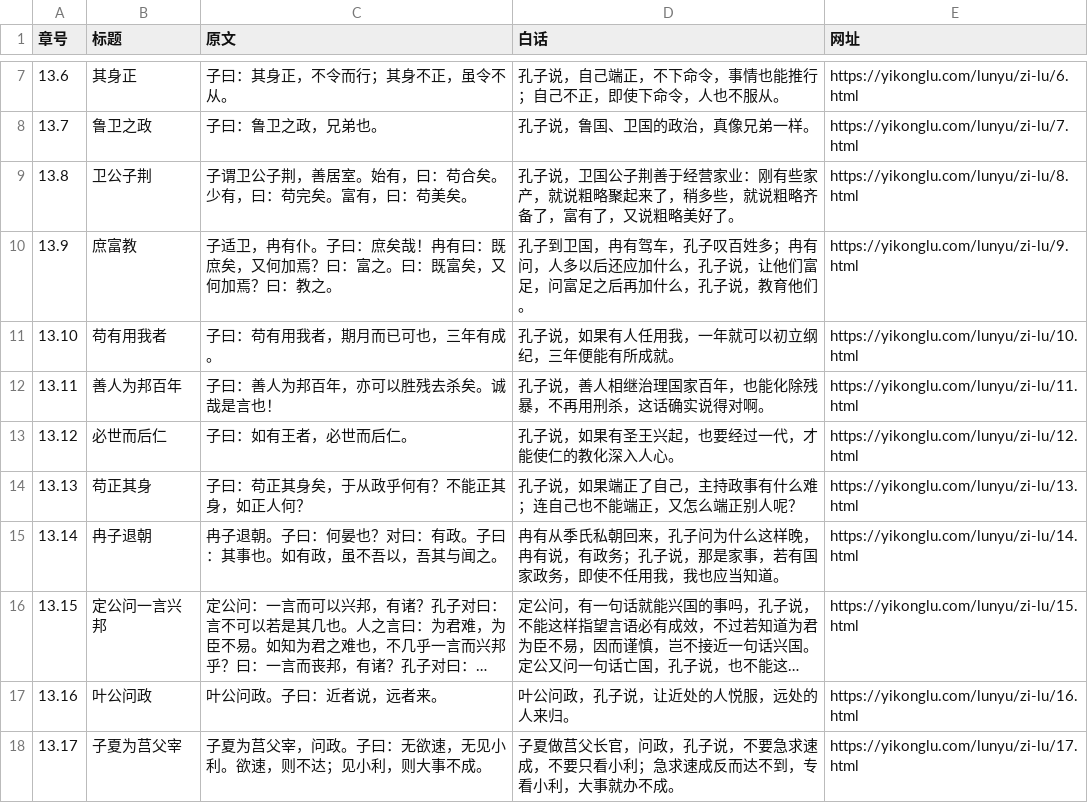
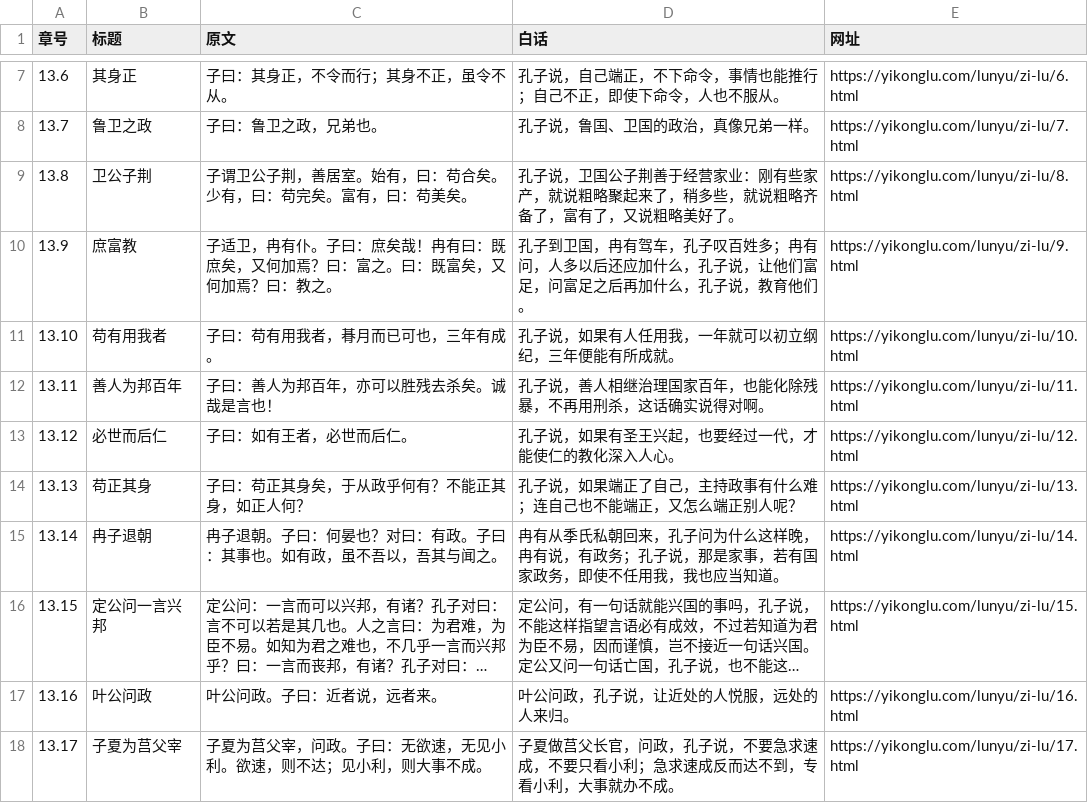
Before and after one commit to davidokant/yikonglu-data, a CSV file: lunyu-zi-lu.csv, drawn as a sheet; only a part is shown, gaps mark what is left out; long unchanged cells end in ….

```diff
--- a/lunyu-zi-lu.csv
+++ b/lunyu-zi-lu.csv
@@ -10,3 +10,3 @@
 13.9,庶富教,子适卫，冉有仆。子曰：庶矣哉！冉有曰：既庶矣，又何加焉？曰：富之。曰：既富矣，又何加焉？曰：教之。,孔子到卫国，冉有驾车，孔子叹百姓多；冉有问，人多以后还应加什么，孔子说，让他们富足，问富足之后再加什么，孔子说，教育他们。,https://yikonglu.com/lunyu/zi-lu/9.html
-13.10,苟有用我者,子曰：苟有用我者，期月而已可也，三年有成。,孔子说，如果有人任用我，一年就可以初立纲纪，三年便能有所成就。,https://yikonglu.com/lunyu/zi-lu/10.html
+13.10,苟有用我者,子曰：苟有用我者，朞月而已可也，三年有成。,孔子说，如果有人任用我，一年就可以初立纲纪，三年便能有所成就。,https://yikonglu.com/lunyu/zi-lu/10.html
 13.11,善人为邦百年,子曰：善人为邦百年，亦可以胜残去杀矣。诚哉是言也！,孔子说，善人相继治理国家百年，也能化除残暴，不再用刑杀，这话确实说得对啊。,https://yikonglu.com/lunyu/zi-lu/11.html
```
Also changed, not shown: 1 other file.
